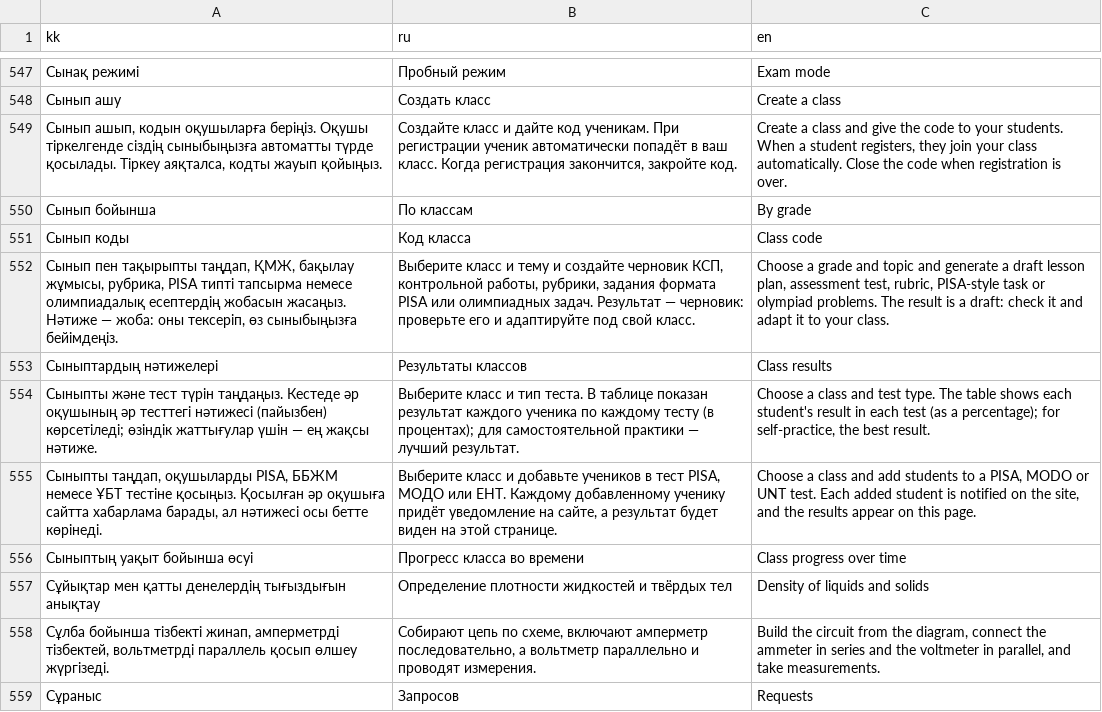
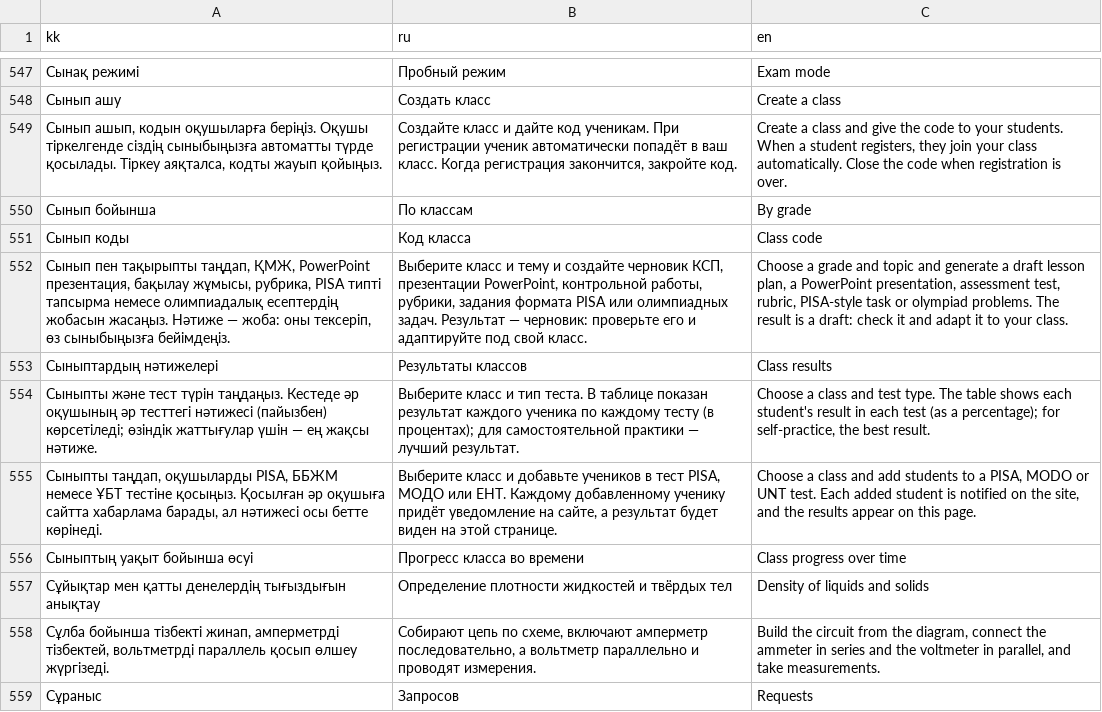
Before and after one commit to kerim-kz/Physics-laboratory, a TSV file: src/i18n/ui.tsv, drawn as a sheet; only a part is shown, gaps mark what is left out; the diff covers the shown part only; the diff names each change by its address in the sheet, - before the commit and + after, or states it on an @@ line.

```diff
--- a/src/i18n/ui.tsv
+++ b/src/i18n/ui.tsv
-A552 (kk): …таңдап, ҚМЖ, бақылау жұмысы,…
+A552 (kk): …таңдап, ҚМЖ, PowerPoint презентация, бақылау жұмысы,…
-B552 (ru): …черновик КСП, контрольной работы,…
+B552 (ru): …черновик КСП, презентации PowerPoint, контрольной работы,…
-C552 (en): …lesson plan, assessment test,…
+C552 (en): …lesson plan, a PowerPoint presentation, assessment test,…
```
Also changed, not shown: 24 added rows elsewhere in this file, 8 other files.
